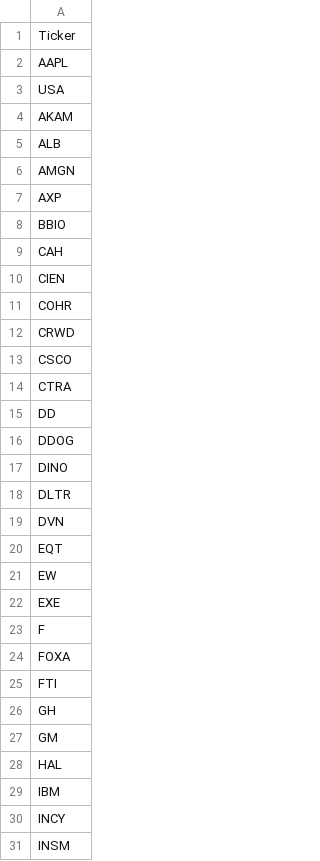
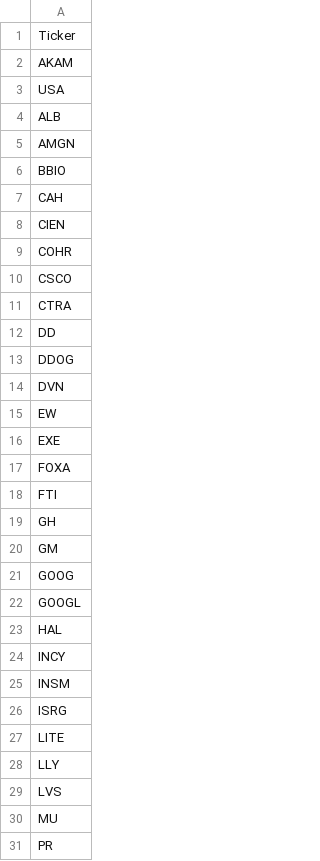
Before and after one commit to mpincus/SwingScannerWatchlist-GPT, a CSV file: breakouts.csv, drawn as a sheet; only a part is shown; the shorter side is filled out with more unchanged rows; the diff covers the shown part only.

```diff
--- a/breakouts.csv
+++ b/breakouts.csv
@@ -1,8 +1,6 @@
 Ticker
-AAPL
+AKAM
 USA
-AKAM
 ALB
 AMGN
-AXP
 BBIO
@@ -11,3 +9,2 @@ CIEN
 COHR
-CRWD
 CSCO
@@ -16,9 +13,5 @@ DD
 DDOG
-DINO
-DLTR
 DVN
-EQT
 EW
 EXE
-F
 FOXA
@@ -27,4 +20,5 @@ GH
 GM
+GOOG
+GOOGL
 HAL
-IBM
 INCY
```
Also changed, not shown: 5 removed rows elsewhere in this file, combined_watchlist.csv, overbought.csv, 2 other files.
